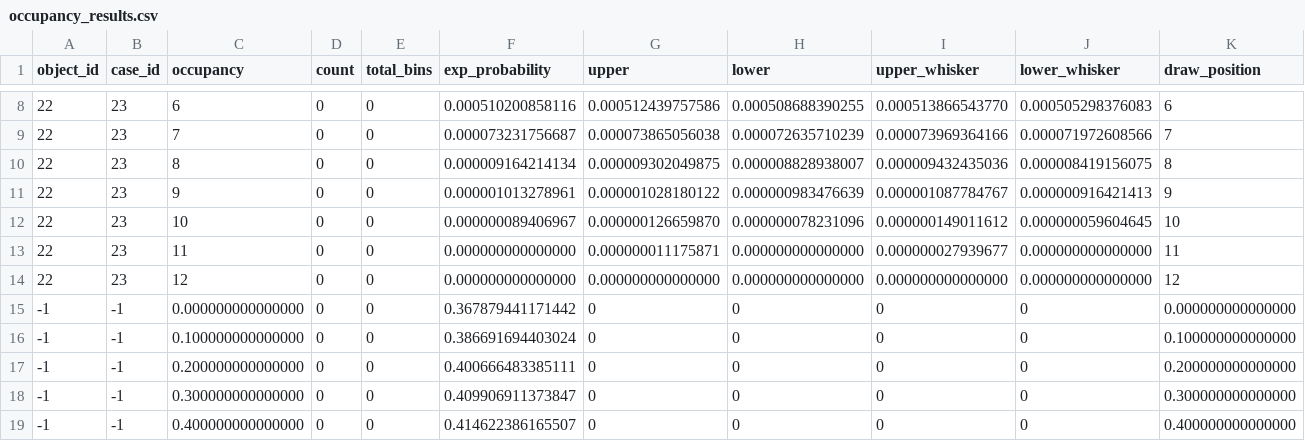
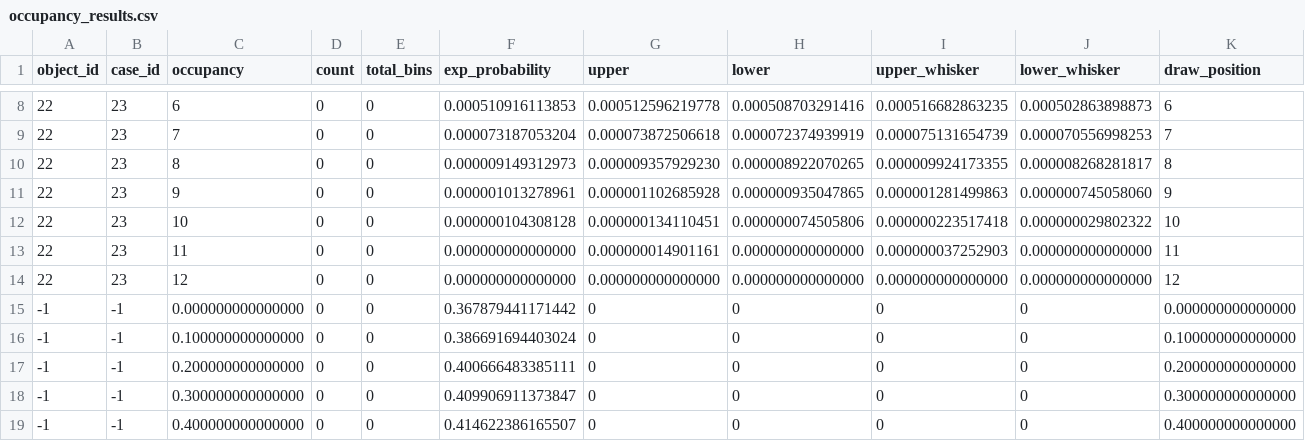
Before and after one commit to Xilinion/TPHT-Figure-Tex, a CSV file: csv/occupancy_results.csv, drawn as a sheet; only a part is shown, gaps mark what is left out; the diff covers the shown part only.

```diff
--- a/csv/occupancy_results.csv
+++ b/csv/occupancy_results.csv
@@ -8,7 +8,7 @@ object_id,case_id,occupancy,count,total_bins,exp_probability,upper,lower,upper_w
-22,23,6,0,0,0.000510200858116,0.000512439757586,0.000508688390255,0.000513866543770,0.000505298376083,6
-22,23,7,0,0,0.000073231756687,0.000073865056038,0.000072635710239,0.000073969364166,0.000071972608566,7
-22,23,8,0,0,0.000009164214134,0.000009302049875,0.000008828938007,0.000009432435036,0.000008419156075,8
-22,23,9,0,0,0.000001013278961,0.000001028180122,0.000000983476639,0.000001087784767,0.000000916421413,9
-22,23,10,0,0,0.000000089406967,0.000000126659870,0.000000078231096,0.000000149011612,0.000000059604645,10
-22,23,11,0,0,0.000000000000000,0.000000011175871,0.000000000000000,0.000000027939677,0.000000000000000,11
+22,23,6,0,0,0.000510916113853,0.000512596219778,0.000508703291416,0.000516682863235,0.000502863898873,6
+22,23,7,0,0,0.000073187053204,0.000073872506618,0.000072374939919,0.000075131654739,0.000070556998253,7
+22,23,8,0,0,0.000009149312973,0.000009357929230,0.000008922070265,0.000009924173355,0.000008268281817,8
+22,23,9,0,0,0.000001013278961,0.000001102685928,0.000000935047865,0.000001281499863,0.000000745058060,9
+22,23,10,0,0,0.000000104308128,0.000000134110451,0.000000074505806,0.000000223517418,0.000000029802322,10
+22,23,11,0,0,0.000000000000000,0.000000014901161,0.000000000000000,0.000000037252903,0.000000000000000,11
 22,23,12,0,0,0.000000000000000,0.000000000000000,0.000000000000000,0.000000000000000,0.000000000000000,12
```
Also changed, not shown: 30 edited cells elsewhere in this file, csv/occupancy_experimental_box.csv.
